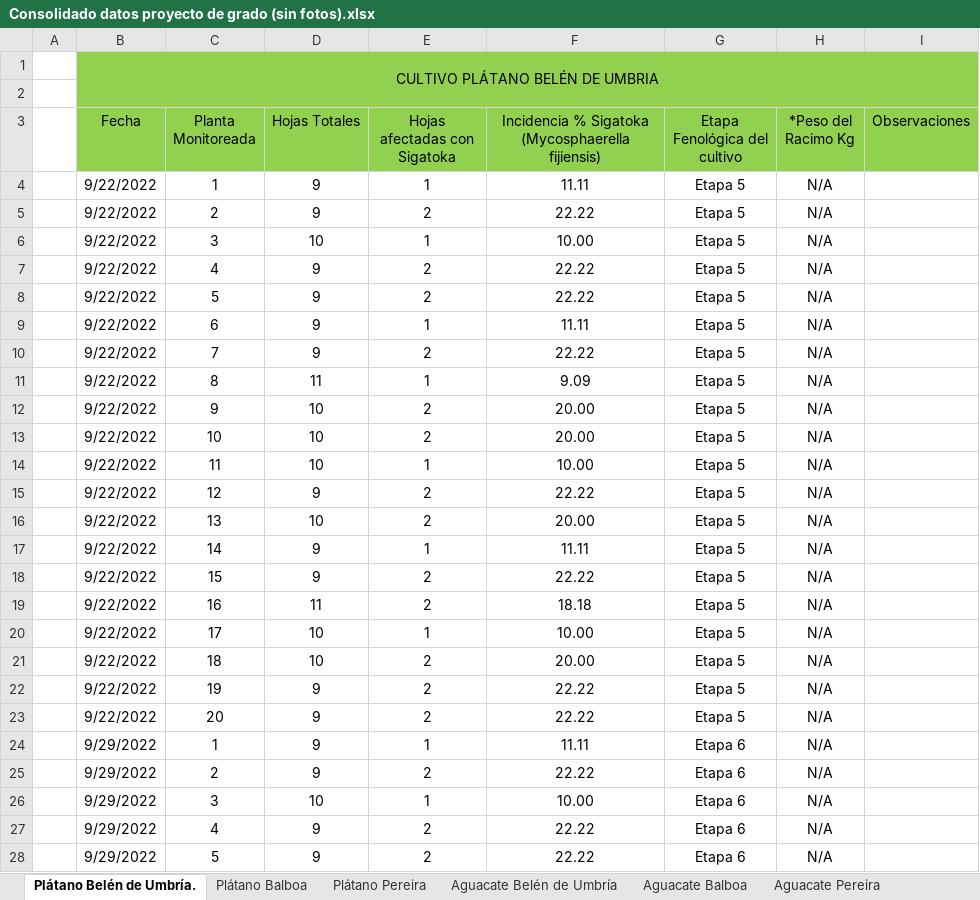
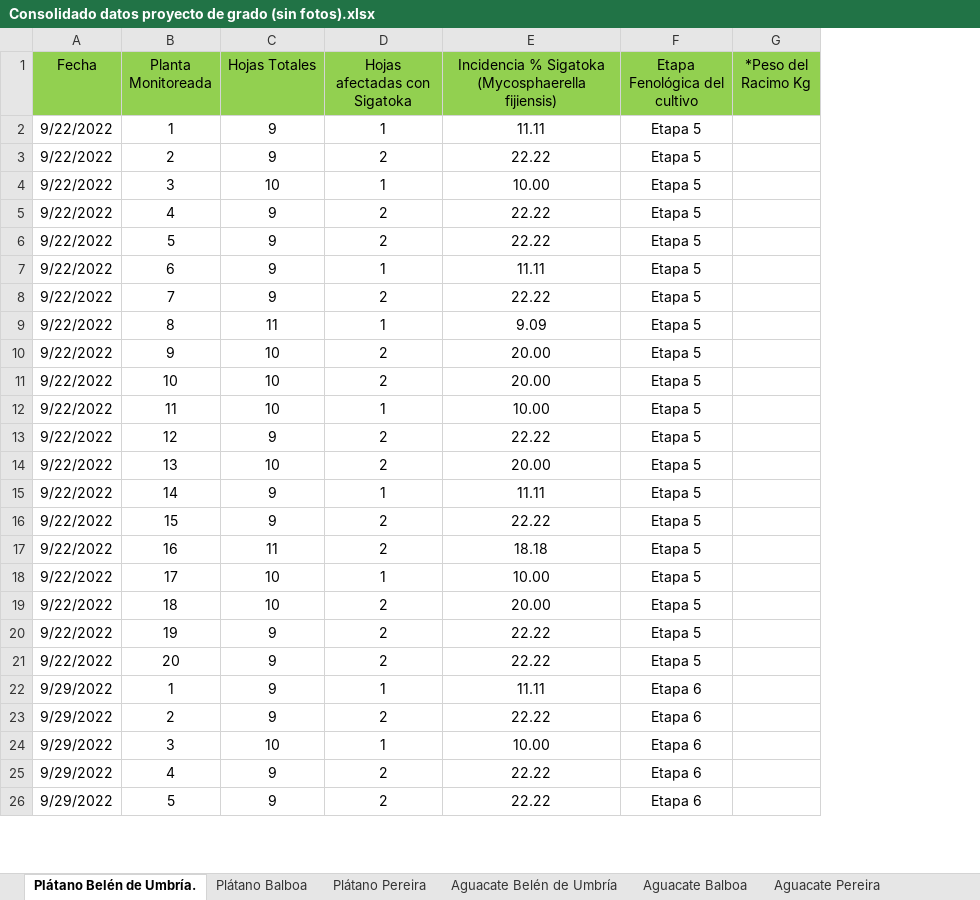
Before and after one commit to Santi-Taborda/Analisis_agro, an Excel workbook: Consolidado datos proyecto de grado (sin fotos).xlsx, sheet Plátano Belén de Umbría., drawn as a sheet; only a part is shown; values as stored, in another font and other column widths than the file's, no borders; removed rows and columns are numbered as before the commit, all else as after; the diff covers the shown part only; the diff names each change by its address in the sheet, - before the commit and + after, or states it on an @@ line.

```diff
--- a/Consolidado datos proyecto de grado (sin fotos).xlsx (sheet Plátano Belén de Umbría.)
+++ b/Consolidado datos proyecto de grado (sin fotos).xlsx (sheet Plátano Belén de Umbría.)
-column A, empty
-column I (Observaciones), empty
-row 1:  | CULTIVO PLÁTANO BELÉN DE UMBRIA
-row 2: (empty)
-G2:G26 (*Peso del Racimo Kg): N/A
+G2:G26 (*Peso del Racimo Kg): (empty)
```
Also changed, not shown: 195 edited cells elsewhere in this sheet, sheet Aguacate Belén de Umbría, sheet Aguacate Balboa, sheet Aguacate Pereira, sheet Plátano Pereira, sheet Plátano Balboa, formulas that keep their value, hidden cells, charts or pictures, 1 other file.
